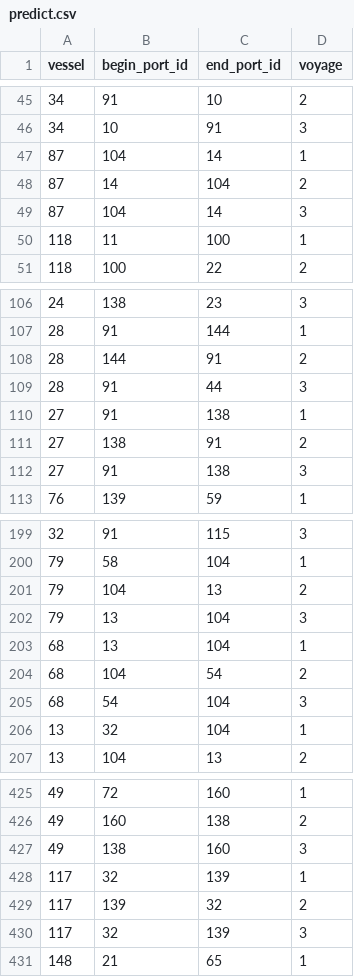
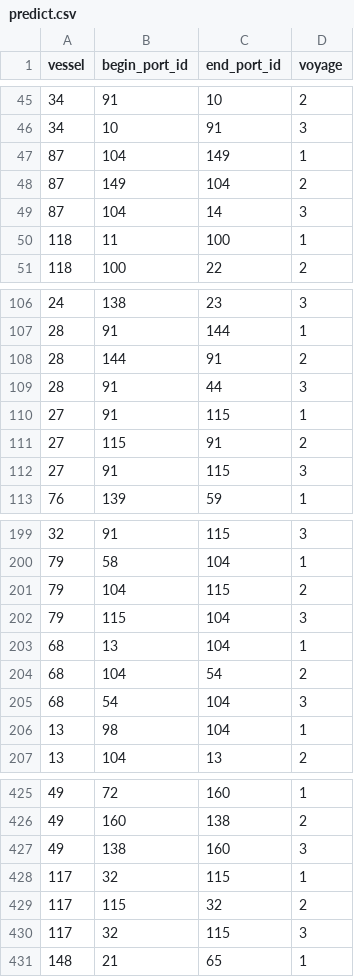
Before and after one commit to JoakimMich/SynMaxContest, a CSV file: predict.csv, drawn as a sheet; only a part is shown, gaps mark what is left out; the diff covers the shown part only.

```diff
--- a/predict.csv
+++ b/predict.csv
@@ -46,4 +46,4 @@ vessel,begin_port_id,end_port_id,voyage
 34,10,91,3
-87,104,14,1
-87,14,104,2
+87,104,149,1
+87,149,104,2
 87,104,14,3
@@ -109,5 +109,5 @@ vessel,begin_port_id,end_port_id,voyage
 28,91,44,3
-27,91,138,1
-27,138,91,2
-27,91,138,3
+27,91,115,1
+27,115,91,2
+27,91,115,3
 76,139,59,1
@@ -200,4 +200,4 @@ vessel,begin_port_id,end_port_id,voyage
 79,58,104,1
-79,104,13,2
-79,13,104,3
+79,104,115,2
+79,115,104,3
 68,13,104,1
@@ -205,3 +205,3 @@ vessel,begin_port_id,end_port_id,voyage
 68,54,104,3
-13,32,104,1
+13,98,104,1
 13,104,13,2
@@ -427,5 +427,5 @@ vessel,begin_port_id,end_port_id,voyage
 49,138,160,3
-117,32,139,1
-117,139,32,2
-117,32,139,3
+117,32,115,1
+117,115,32,2
+117,32,115,3
 148,21,65,1
```
Also changed, not shown: 5 added rows, 5 removed rows and 39 edited cells elsewhere in this file, voyages.csv.
